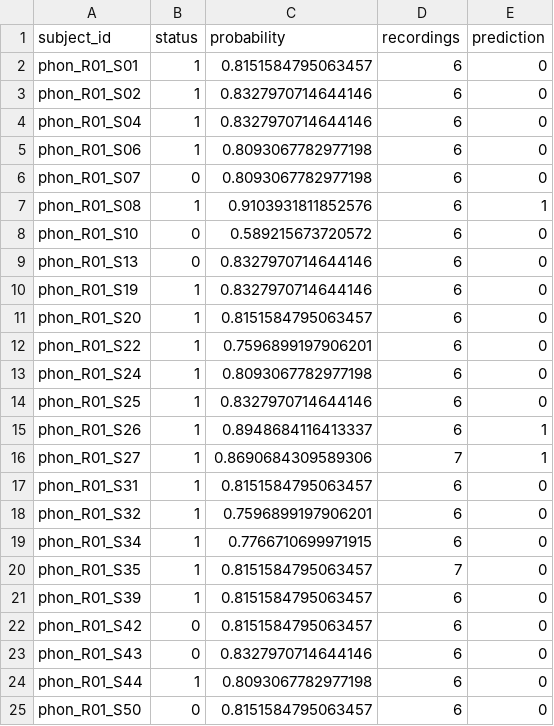
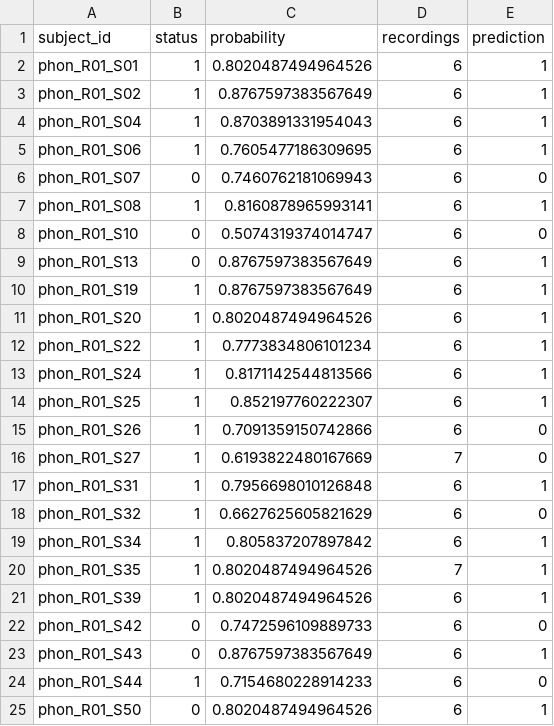
Before and after one commit to haminhthong/parkinsons-voice-classification, a CSV file: artifacts/oof_subject_predictions.csv, drawn as a sheet.

```diff
--- a/artifacts/oof_subject_predictions.csv
+++ b/artifacts/oof_subject_predictions.csv
@@ -1,25 +1,25 @@
 subject_id,status,probability,recordings,prediction
-phon_R01_S01,1,0.8151584795063457,6,0
-phon_R01_S02,1,0.8327970714644146,6,0
-phon_R01_S04,1,0.8327970714644146,6,0
-phon_R01_S06,1,0.8093067782977198,6,0
-phon_R01_S07,0,0.8093067782977198,6,0
-phon_R01_S08,1,0.9103931811852576,6,1
-phon_R01_S10,0,0.589215673720572,6,0
-phon_R01_S13,0,0.8327970714644146,6,0
-phon_R01_S19,1,0.8327970714644146,6,0
-phon_R01_S20,1,0.8151584795063457,6,0
-phon_R01_S22,1,0.7596899197906201,6,0
-phon_R01_S24,1,0.8093067782977198,6,0
-phon_R01_S25,1,0.8327970714644146,6,0
-phon_R01_S26,1,0.8948684116413337,6,1
-phon_R01_S27,1,0.8690684309589306,7,1
-phon_R01_S31,1,0.8151584795063457,6,0
-phon_R01_S32,1,0.7596899197906201,6,0
-phon_R01_S34,1,0.7766710699971915,6,0
-phon_R01_S35,1,0.8151584795063457,7,0
-phon_R01_S39,1,0.8151584795063457,6,0
-phon_R01_S42,0,0.8151584795063457,6,0
-phon_R01_S43,0,0.8327970714644146,6,0
-phon_R01_S44,1,0.8093067782977198,6,0
-phon_R01_S50,0,0.8151584795063457,6,0
+phon_R01_S01,1,0.8020487494964526,6,1
+phon_R01_S02,1,0.8767597383567649,6,1
+phon_R01_S04,1,0.8703891331954043,6,1
+phon_R01_S06,1,0.7605477186309695,6,1
+phon_R01_S07,0,0.7460762181069943,6,0
+phon_R01_S08,1,0.8160878965993141,6,1
+phon_R01_S10,0,0.5074319374014747,6,0
+phon_R01_S13,0,0.8767597383567649,6,1
+phon_R01_S19,1,0.8767597383567649,6,1
+phon_R01_S20,1,0.8020487494964526,6,1
+phon_R01_S22,1,0.7773834806101234,6,1
+phon_R01_S24,1,0.8171142544813566,6,1
+phon_R01_S25,1,0.852197760222307,6,1
+phon_R01_S26,1,0.7091359150742866,6,0
+phon_R01_S27,1,0.6193822480167669,7,0
+phon_R01_S31,1,0.7956698010126848,6,1
+phon_R01_S32,1,0.6627625605821629,6,0
+phon_R01_S34,1,0.805837207897842,6,1
+phon_R01_S35,1,0.8020487494964526,7,1
+phon_R01_S39,1,0.8020487494964526,6,1
+phon_R01_S42,0,0.7472596109889733,6,0
+phon_R01_S43,0,0.8767597383567649,6,1
+phon_R01_S44,1,0.7154680228914233,6,0
+phon_R01_S50,0,0.8020487494964526,6,1
```
Also changed, not shown: artifacts/holdout_bootstrap_ci.csv, artifacts/holdout_subject_predictions.csv, 49 other files.
